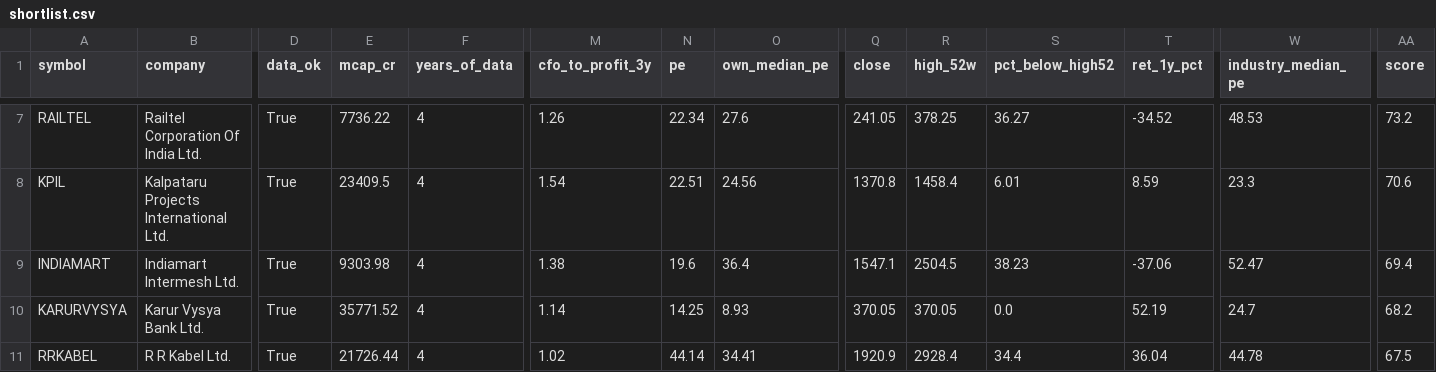
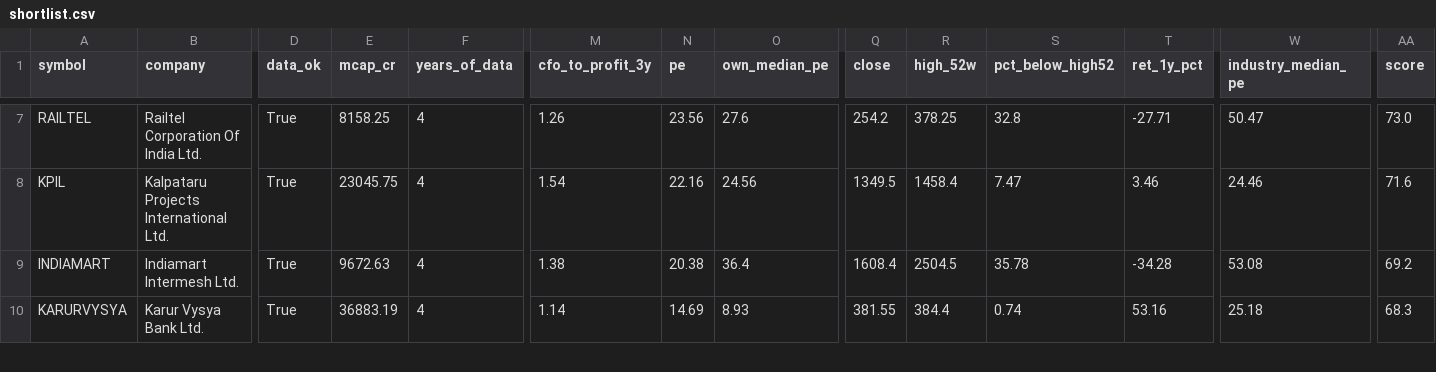
Before and after one commit to Parth1501/nse-swing-data, a CSV file: data/value/shortlist.csv, drawn as a sheet; only a part is shown, gaps mark what is left out; removed rows and columns are numbered as before the commit, all else as after; rows hold the shown columns only; the diff covers the shown part only; the diff names each change by its address in the sheet, - before the commit and + after, or states it on an @@ line.

```diff
--- a/data/value/shortlist.csv
+++ b/data/value/shortlist.csv
-E7 (mcap_cr): 7736.22
+E7 (mcap_cr): 8158.25
-N7 (pe): 22.34
+N7 (pe): 23.56
-Q7 (close): 241.05
+Q7 (close): 254.2
-S7 (pct_below_high52): 36.27
+S7 (pct_below_high52): 32.8
-T7 (ret_1y_pct): -34.52
+T7 (ret_1y_pct): -27.71
-W7 (industry_median_pe): 48.53
+W7 (industry_median_pe): 50.47
-AA7 (score): 73.2
+AA7 (score): 73.0
-E8 (mcap_cr): 23409.5
+E8 (mcap_cr): 23045.75
-N8 (pe): 22.51
+N8 (pe): 22.16
-Q8 (close): 1370.8
+Q8 (close): 1349.5
-S8 (pct_below_high52): 6.01
+S8 (pct_below_high52): 7.47
-T8 (ret_1y_pct): 8.59
+T8 (ret_1y_pct): 3.46
-W8 (industry_median_pe): 23.3
+W8 (industry_median_pe): 24.46
-AA8 (score): 70.6
+AA8 (score): 71.6
-E9 (mcap_cr): 9303.98
+E9 (mcap_cr): 9672.63
-N9 (pe): 19.6
+N9 (pe): 20.38
-Q9 (close): 1547.1
+Q9 (close): 1608.4
-S9 (pct_below_high52): 38.23
+S9 (pct_below_high52): 35.78
-T9 (ret_1y_pct): -37.06
+T9 (ret_1y_pct): -34.28
-W9 (industry_median_pe): 52.47
+W9 (industry_median_pe): 53.08
-AA9 (score): 69.4
+AA9 (score): 69.2
-E10 (mcap_cr): 35771.52
+E10 (mcap_cr): 36883.19
-N10 (pe): 14.25
+N10 (pe): 14.69
-Q10 (close): 370.05
+Q10 (close): 381.55
-R10 (high_52w): 370.05
+R10 (high_52w): 384.4
-S10 (pct_below_high52): 0.0
+S10 (pct_below_high52): 0.74
-T10 (ret_1y_pct): 52.19
+T10 (ret_1y_pct): 53.16
-W10 (industry_median_pe): 24.7
+W10 (industry_median_pe): 25.18
-AA10 (score): 68.2
+AA10 (score): 68.3
-row 11: RRKABEL | R R Kabel Ltd. | True | 21726.44 | 4 | 1.02 | 44.14 | 34.41 | 1920.9 | 2928.4 | 34.4 | 36.04 | 44.78 | 67.5
```
Also changed, not shown: 1 added row and 67 edited cells elsewhere in this file, data/value/latest.csv, 1 other file.
